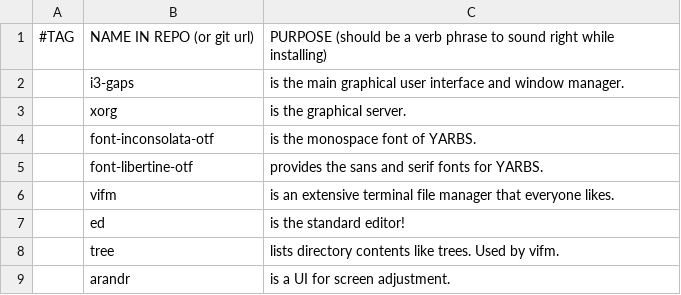
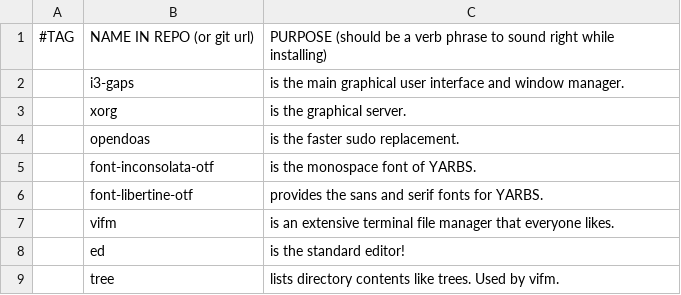
Before and after one commit to yurisuki/YARBS, a CSV file: voidlinux/yurgs.csv, drawn as a sheet; only a part is shown; the shorter side is filled out with more unchanged rows; the diff names each change by its address in the sheet, - before the commit and + after, or states it on an @@ line.

```diff
--- a/voidlinux/yurgs.csv
+++ b/voidlinux/yurgs.csv
+row 4:  | opendoas | is the faster sudo replacement.
```
Also changed, not shown: archlinux/yurgs.csv, 2 other files.
